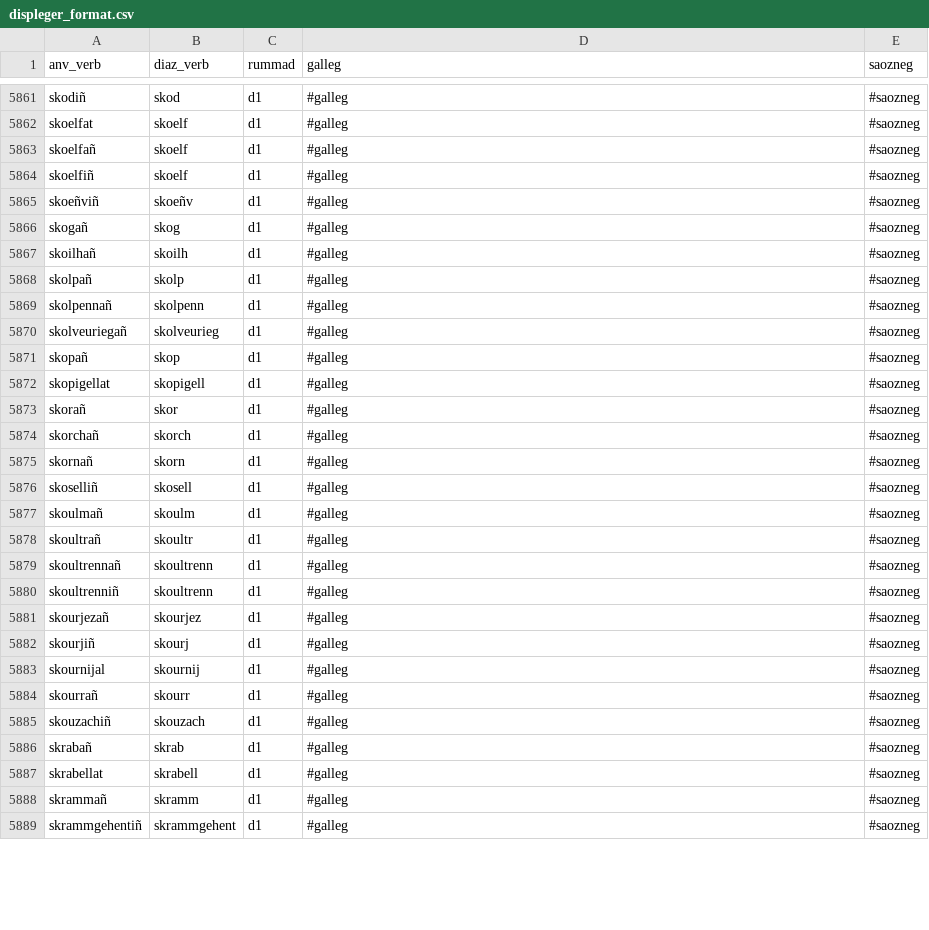
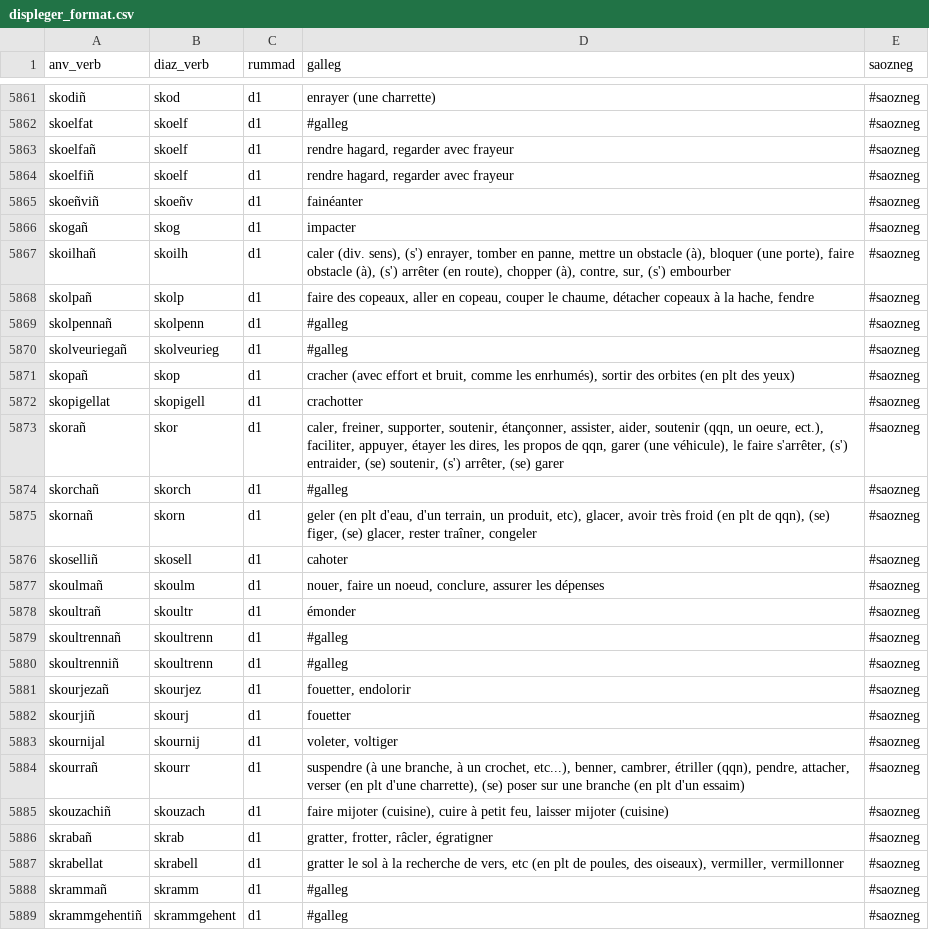
Before and after one commit to Drouizig/displeger-verbou, a CSV file: data/displeger_format.csv, drawn as a sheet; only a part is shown, gaps mark what is left out; the diff covers the shown part only; the diff names each change by its address in the sheet, - before the commit and + after, or states it on an @@ line.

```diff
--- a/data/displeger_format.csv
+++ b/data/displeger_format.csv
-D5861 (galleg): #galleg
+D5861 (galleg): enrayer (une charrette)
-D5863:D5864 (galleg): #galleg
+D5863:D5864 (galleg): rendre hagard, regarder avec frayeur
-D5865 (galleg): #galleg
+D5865 (galleg): fainéanter
-D5866 (galleg): #galleg
+D5866 (galleg): impacter
-D5867 (galleg): #galleg
+D5867 (galleg): caler (div. sens), (s') enrayer, tomber en panne, mettre un obstacle (à), bloquer (une porte), faire obstacle (à), (s') arrêter (en route), chopper (à), contre, sur, (s') embourber
-D5868 (galleg): #galleg
+D5868 (galleg): faire des copeaux, aller en copeau, couper le chaume, détacher copeaux à la hache, fendre
-D5871 (galleg): #galleg
+D5871 (galleg): cracher (avec effort et bruit, comme les enrhumés), sortir des orbites (en plt des yeux)
-D5872 (galleg): #galleg
+D5872 (galleg): crachotter
-D5873 (galleg): #galleg
+D5873 (galleg): caler, freiner, supporter, soutenir, étançonner, assister, aider, soutenir (qqn, un oeure, ect.), faciliter, appuyer, étayer les dires, les propos de qqn, garer (une véhicule), le faire s'arrêter, (s') entraider, (se) soutenir, (s') arrêter, (se) garer
-D5875 (galleg): #galleg
+D5875 (galleg): geler (en plt d'eau, d'un terrain, un produit, etc), glacer, avoir très froid (en plt de qqn), (se) figer, (se) glacer, rester traîner, congeler
-D5876 (galleg): #galleg
+D5876 (galleg): cahoter
-D5877 (galleg): #galleg
+D5877 (galleg): nouer, faire un noeud, conclure, assurer les dépenses
-D5878 (galleg): #galleg
+D5878 (galleg): émonder
-D5881 (galleg): #galleg
+D5881 (galleg): fouetter, endolorir
-D5882 (galleg): #galleg
+D5882 (galleg): fouetter
-D5883 (galleg): #galleg
+D5883 (galleg): voleter, voltiger
-D5884 (galleg): #galleg
+D5884 (galleg): suspendre (à une branche, à un crochet, etc...), benner, cambrer, étriller (qqn), pendre, attacher, verser (en plt d'une charrette), (se) poser sur une branche (en plt d'un essaim)
-D5885 (galleg): #galleg
+D5885 (galleg): faire mijoter (cuisine), cuire à petit feu, laisser mijoter (cuisine)
-D5886 (galleg): #galleg
+D5886 (galleg): gratter, frotter, râcler, égratigner
-D5887 (galleg): #galleg
+D5887 (galleg): gratter le sol à la recherche de vers, etc (en plt de poules, des oiseaux), vermiller, vermillonner
```
Also changed, not shown: 55 edited cells elsewhere in this file.
